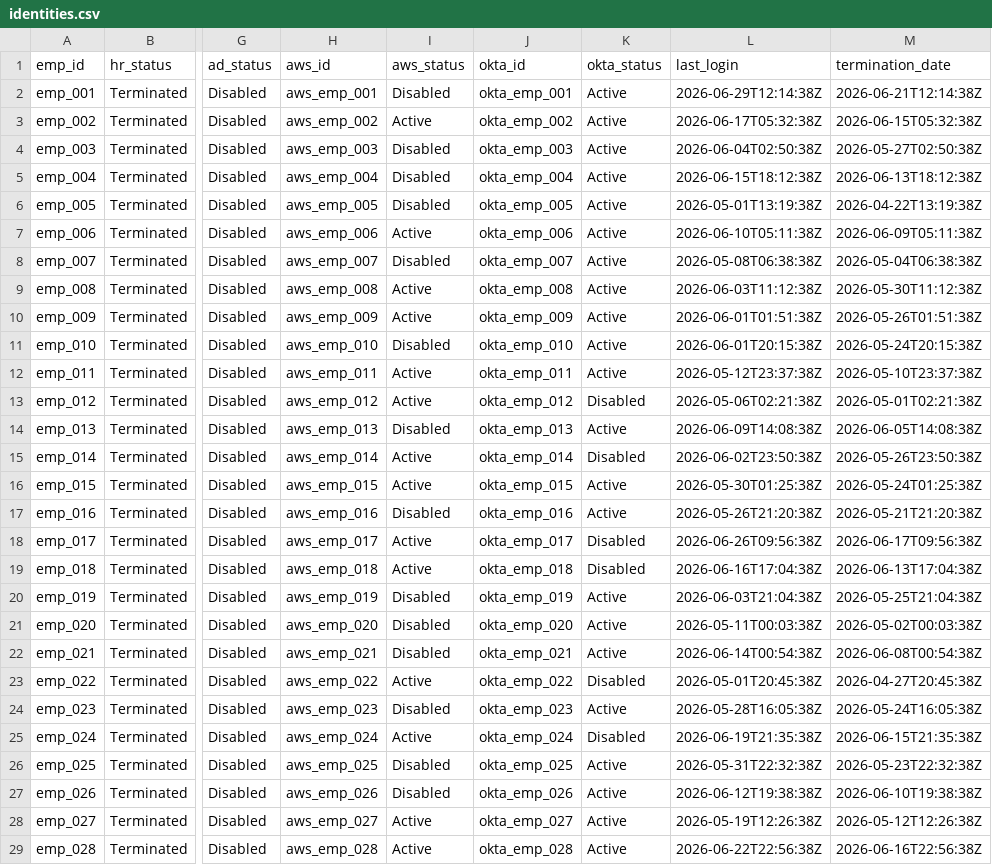
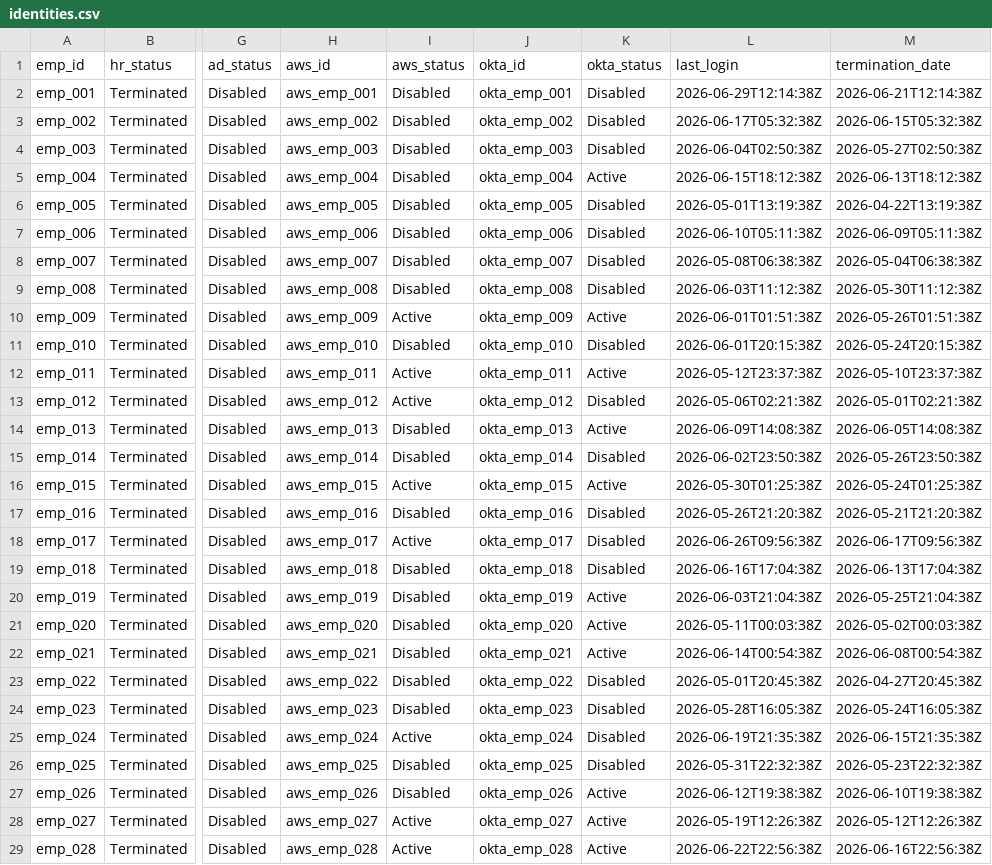
Before and after one commit to VinayakKumarSingh/SprawlBlock, a CSV file: identities.csv, drawn as a sheet; only a part is shown, gaps mark what is left out; the diff covers the shown part only; the diff names each change by its address in the sheet, - before the commit and + after, or states it on an @@ line.

```diff
--- a/identities.csv
+++ b/identities.csv
-K2:K4 (okta_status): Active
+K2:K4 (okta_status): Disabled
-I3 (aws_status): Active
+I3 (aws_status): Disabled
-K6:K9 (okta_status): Active
+K6:K9 (okta_status): Disabled
-I7 (aws_status): Active
+I7 (aws_status): Disabled
-I9 (aws_status): Active
+I9 (aws_status): Disabled
-K11 (okta_status): Active
+K11 (okta_status): Disabled
-I15 (aws_status): Active
+I15 (aws_status): Disabled
-K17 (okta_status): Active
+K17 (okta_status): Disabled
-I19 (aws_status): Active
+I19 (aws_status): Disabled
-I23 (aws_status): Active
+I23 (aws_status): Disabled
-K24 (okta_status): Active
+K24 (okta_status): Disabled
-K26 (okta_status): Active
+K26 (okta_status): Disabled
```
Also changed, not shown: 25 edited cells elsewhere in this file, group_mappings.csv, 13 other files.
